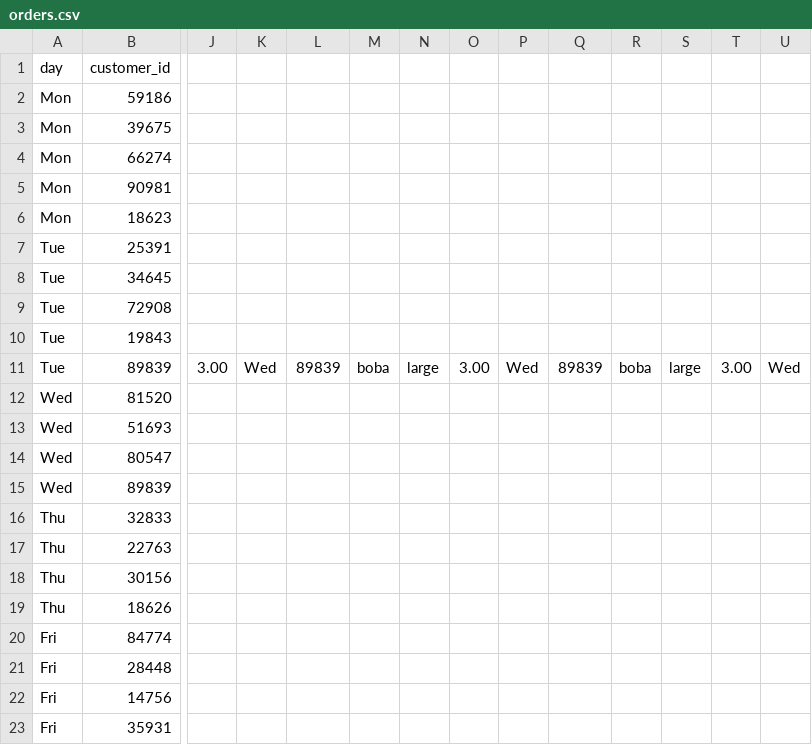
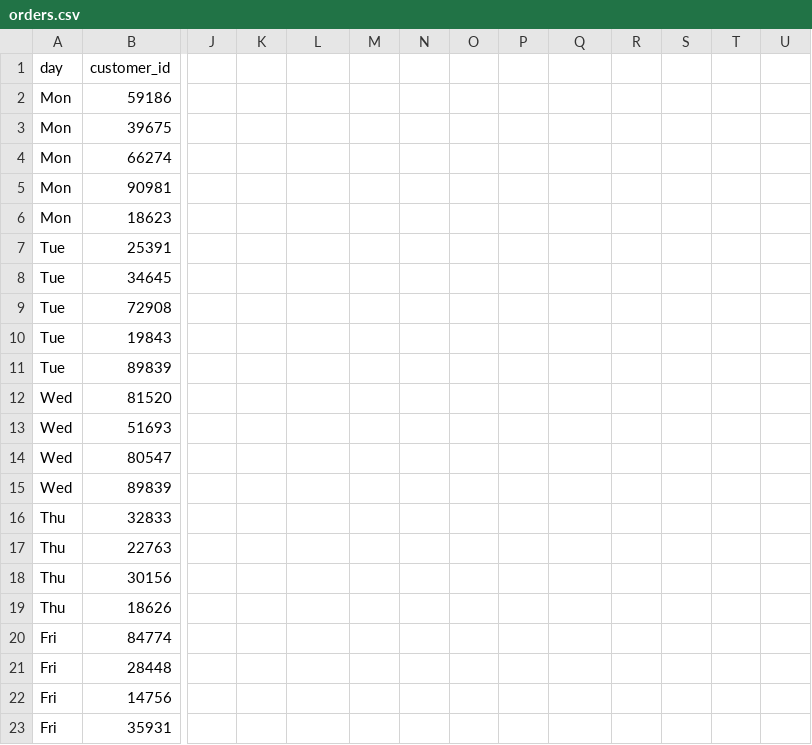
Before and after one commit to cschatz/data150, a CSV file: orders.csv, drawn as a sheet; only a part is shown, gaps mark what is left out; the diff covers the shown part only; the diff names each change by its address in the sheet, - before the commit and + after, or states it on an @@ line.

Commit message:
Add files via upload

```diff
--- a/orders.csv
+++ b/orders.csv
-J11: 3.00
+J11: (empty)
-K11: Wed
+K11: (empty)
-L11: 89839
+L11: (empty)
-M11: boba
+M11: (empty)
-N11: large
+N11: (empty)
-O11: 3.00
+O11: (empty)
-P11: Wed
+P11: (empty)
-Q11: 89839
+Q11: (empty)
-R11: boba
+R11: (empty)
-S11: large
+S11: (empty)
-T11: 3.00
+T11: (empty)
-U11: Wed
+U11: (empty)
```
Also changed, not shown: 4 edited cells elsewhere in this file.
